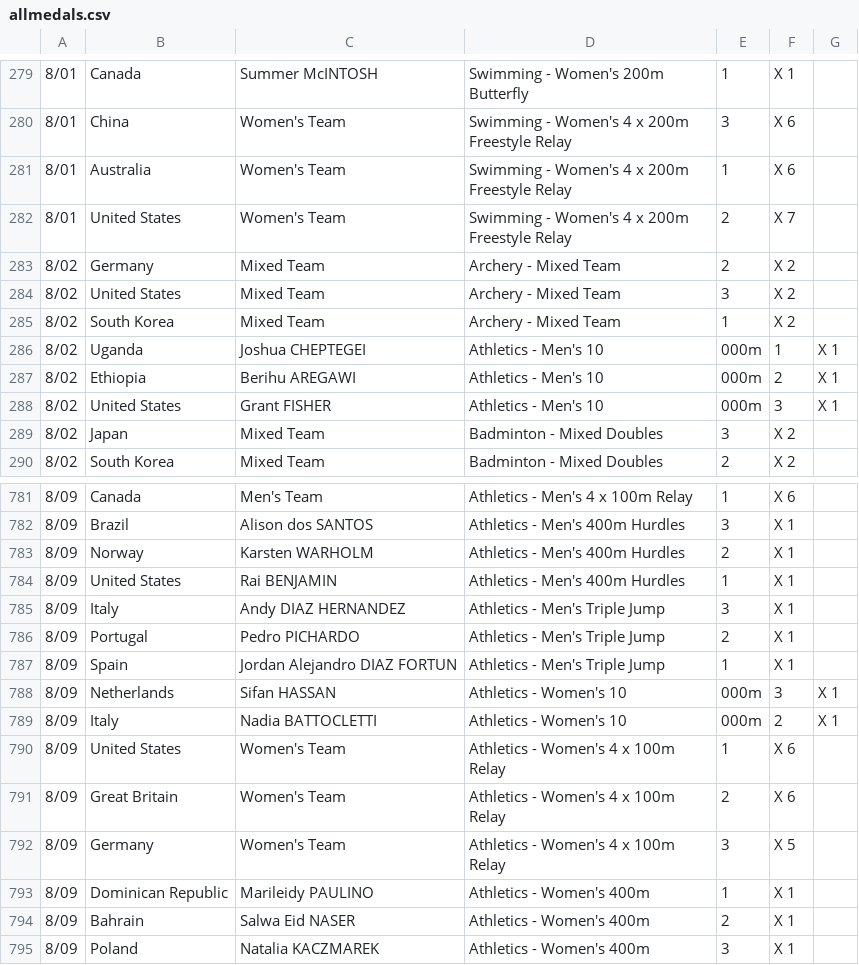
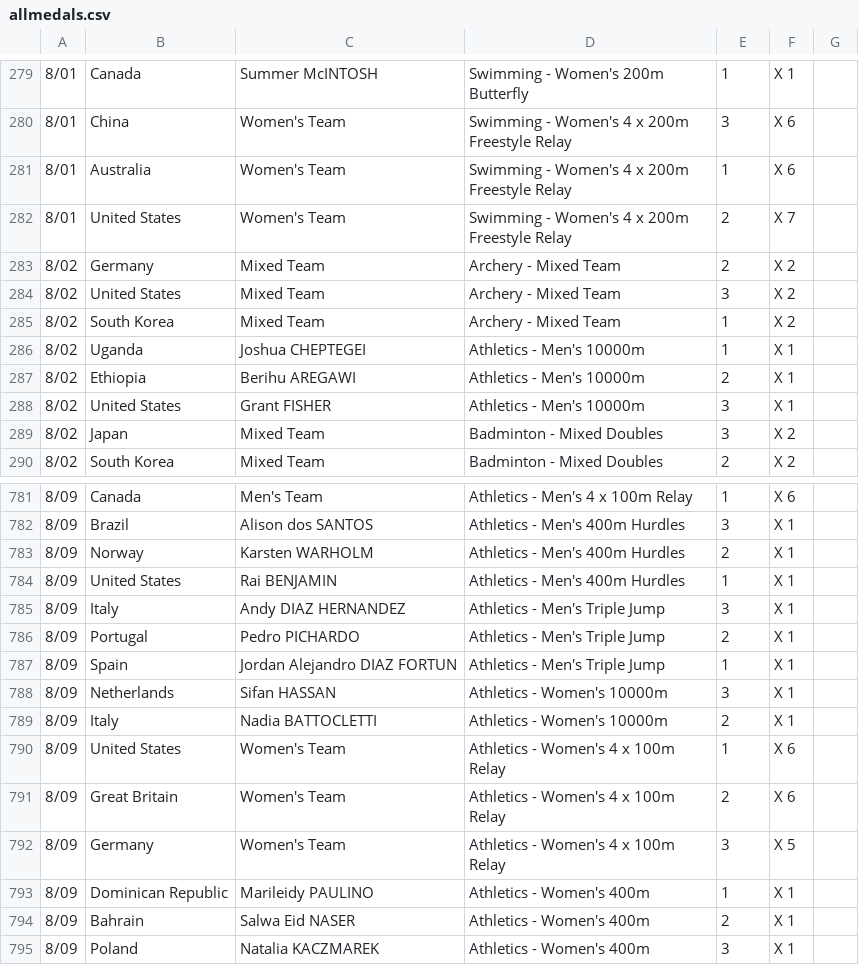
Before and after one commit to RyanMontville/actual-olympic-medals-ranking, a CSV file: allmedals.csv, drawn as a sheet; only a part is shown, gaps mark what is left out.

Commit message:
fixing formatting that is causing the event 10,000m to be split up

```diff
--- a/allmedals.csv
+++ b/allmedals.csv
@@ -285,5 +285,5 @@
 8/02,South Korea,Mixed Team,Archery - Mixed Team,1,X 2
-8/02,Uganda,Joshua CHEPTEGEI,Athletics - Men's 10,000m,1,X 1
-8/02,Ethiopia,Berihu AREGAWI,Athletics - Men's 10,000m,2,X 1
-8/02,United States,Grant FISHER,Athletics - Men's 10,000m,3,X 1
+8/02,Uganda,Joshua CHEPTEGEI,Athletics - Men's 10000m,1,X 1
+8/02,Ethiopia,Berihu AREGAWI,Athletics - Men's 10000m,2,X 1
+8/02,United States,Grant FISHER,Athletics - Men's 10000m,3,X 1
 8/02,Japan,Mixed Team,Badminton - Mixed Doubles,3,X 2
@@ -787,4 +787,4 @@
 8/09,Spain,Jordan Alejandro DIAZ FORTUN,Athletics - Men's Triple Jump,1,X 1
-8/09,Netherlands,Sifan HASSAN,Athletics - Women's 10,000m,3,X 1
-8/09,Italy,Nadia BATTOCLETTI,Athletics - Women's 10,000m,2,X 1
+8/09,Netherlands,Sifan HASSAN,Athletics - Women's 10000m,3,X 1
+8/09,Italy,Nadia BATTOCLETTI,Athletics - Women's 10000m,2,X 1
 8/09,United States,Women's Team,Athletics - Women's 4 x 100m Relay,1,X 6
```
